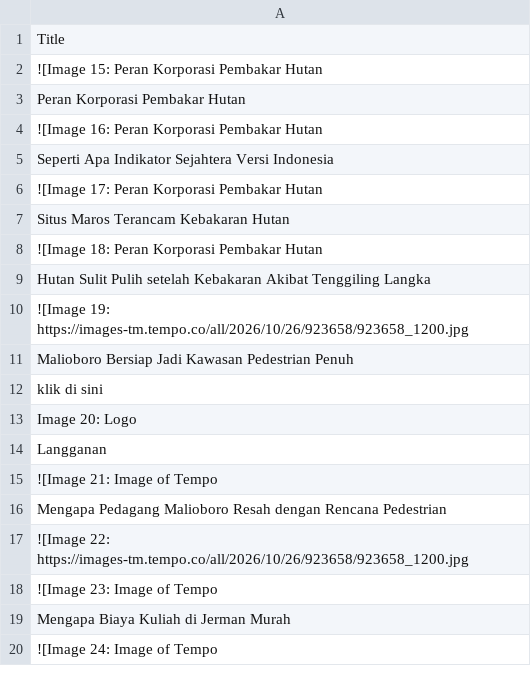
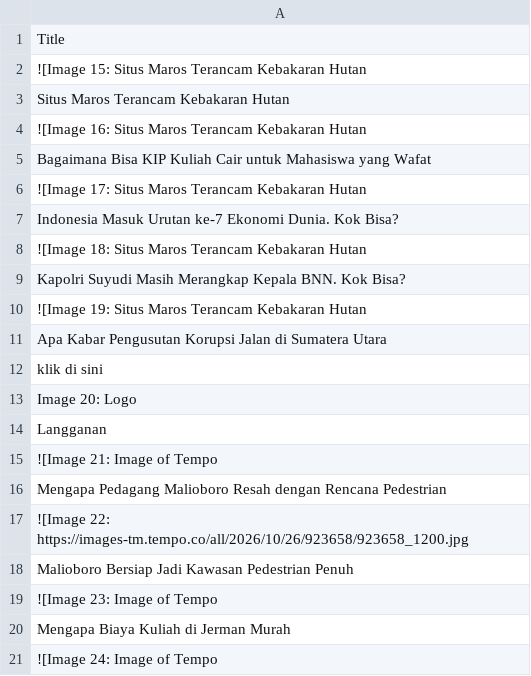
Before and after one commit to ihsanhadi2199-stack/CNBC-popular-scraper, a CSV file: popular.csv, drawn as a sheet; only a part is shown.

```diff
--- a/popular.csv
+++ b/popular.csv
@@ -1,12 +1,12 @@
 Title
-![Image 15: Peran Korporasi Pembakar Hutan
-Peran Korporasi Pembakar Hutan
-![Image 16: Peran Korporasi Pembakar Hutan
-Seperti Apa Indikator Sejahtera Versi Indonesia
-![Image 17: Peran Korporasi Pembakar Hutan
+![Image 15: Situs Maros Terancam Kebakaran Hutan
 Situs Maros Terancam Kebakaran Hutan
-![Image 18: Peran Korporasi Pembakar Hutan
-Hutan Sulit Pulih setelah Kebakaran Akibat Tenggiling Langka
-![Image 19: https://images-tm.tempo.co/all/2026/10/26/923658/923658_1200.jpg
-Malioboro Bersiap Jadi Kawasan Pedestrian Penuh
+![Image 16: Situs Maros Terancam Kebakaran Hutan
+Bagaimana Bisa KIP Kuliah Cair untuk Mahasiswa yang Wafat
+![Image 17: Situs Maros Terancam Kebakaran Hutan
+Indonesia Masuk Urutan ke-7 Ekonomi Dunia. Kok Bisa?
+![Image 18: Situs Maros Terancam Kebakaran Hutan
+Kapolri Suyudi Masih Merangkap Kepala BNN. Kok Bisa?
+![Image 19: Situs Maros Terancam Kebakaran Hutan
+Apa Kabar Pengusutan Korupsi Jalan di Sumatera Utara
 klik di sini
@@ -17,2 +17,3 @@ Mengapa Pedagang Malioboro Resah dengan Rencana Pedestrian
 ![Image 22: https://images-tm.tempo.co/all/2026/10/26/923658/923658_1200.jpg
+Malioboro Bersiap Jadi Kawasan Pedestrian Penuh
 ![Image 23: Image of Tempo
```
